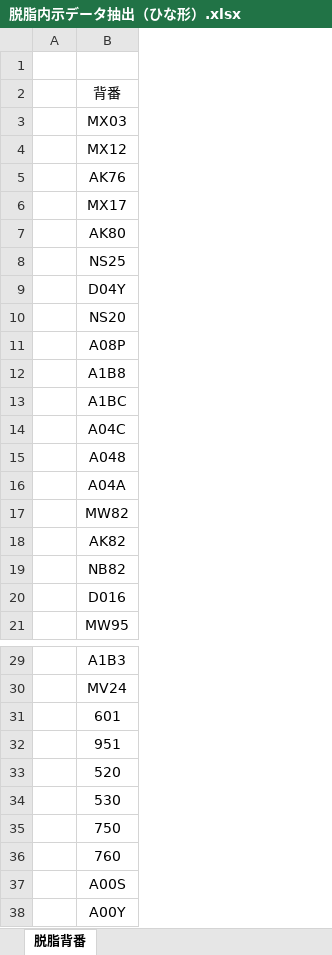
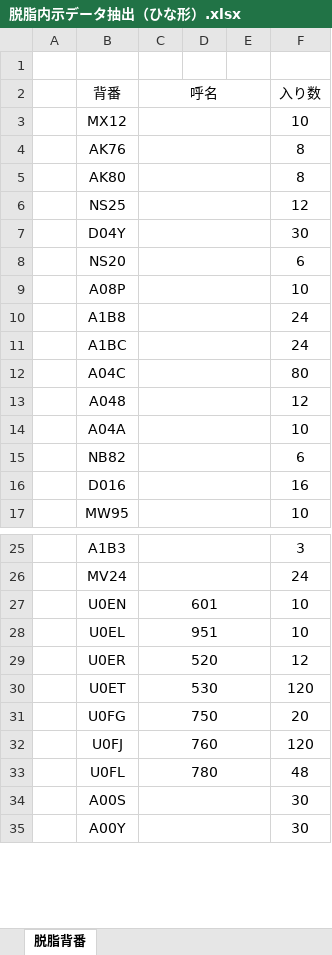
Before and after one commit to overbridge038-lnk/dasshi-naiji-HONDA-, an Excel workbook: sample/脱脂内示データ抽出（ひな形）.xlsx, sheet 脱脂背番, drawn as a sheet; only a part is shown, gaps mark what is left out; values as stored, in another font and other column widths than the file's, no borders; removed rows and columns are numbered as before the commit, all else as after; the diff covers the shown part only; the diff names each change by its address in the sheet, - before the commit and + after, or states it on an @@ line.

```diff
--- a/sample/脱脂内示データ抽出（ひな形）.xlsx (sheet 脱脂背番)
+++ b/sample/脱脂内示データ抽出（ひな形）.xlsx (sheet 脱脂背番)
+column C (呼名), rows 27-32: 601 | 951 | 520 | 530 | 750 | 760
+column D, empty
+column E, empty
+column F (入り数), rows 3-17: 10 | 8 | 8 | 12 | 30 | 6 | 10 | 24 | 24 | 80 | 12 | 10 | 6 | 16 | 10; rows 25-32: 3 | 24 | 10 | 10 | 12 | 120 | 20 | 120; rows 34-35: 30 | 30
-row 3:  | MX03
-row 6:  | MX17
-row 17:  | MW82
-row 18:  | AK82
-B27 (背番): 601
+B27 (背番): U0EN
-B28 (背番): 951
+B28 (背番): U0EL
-B29 (背番): 520
+B29 (背番): U0ER
-B30 (背番): 530
+B30 (背番): U0ET
-B31 (背番): 750
+B31 (背番): U0FG
-B32 (背番): 760
+B32 (背番): U0FJ
+row 33:  | U0FL | 780 |  |  | 48
```
Also changed, not shown: 2 removed rows and 3 edited cells elsewhere in this sheet, sample/期待結果_脱脂内示データ抽出_20261026.xlsx, 4 other files.
